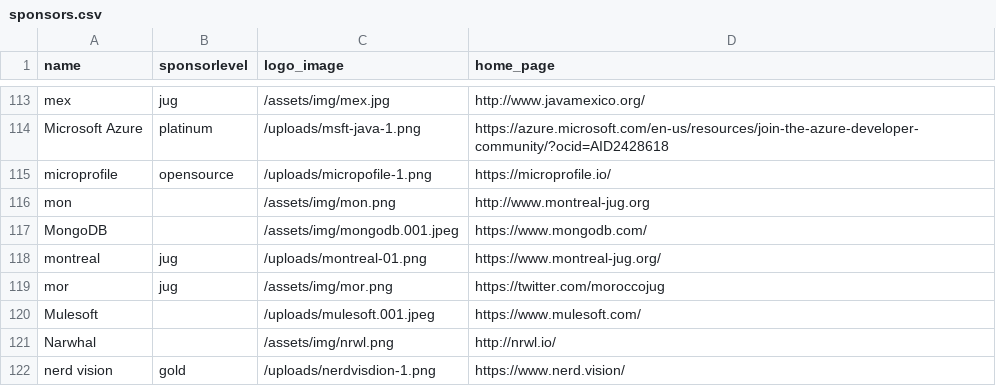
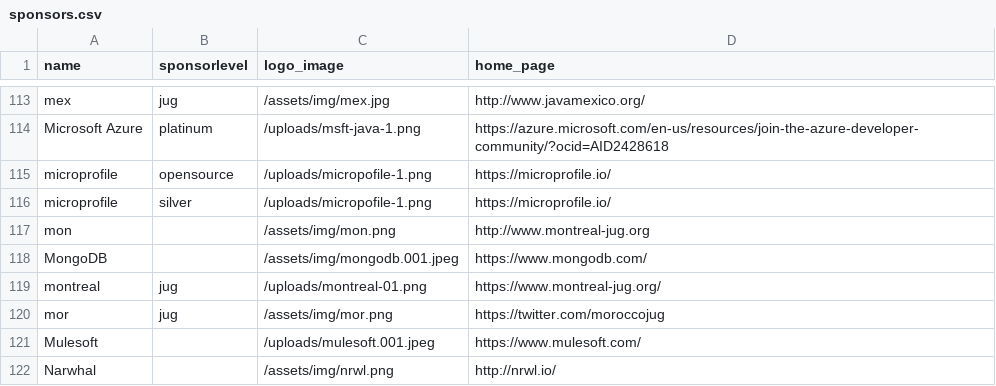
Before and after one commit to devnexus/devnexus-site, a CSV file: _data/sponsors.csv, drawn as a sheet; only a part is shown, gaps mark what is left out; the shorter side is filled out with more unchanged rows.

Commit message:
Updated '_data/sponsors.csv' via CloudCannon

```diff
--- a/_data/sponsors.csv
+++ b/_data/sponsors.csv
@@ -115,2 +115,3 @@ Microsoft Azure,platinum,/uploads/msft-java-1.png,https://azure.microsoft.com/en
 microprofile,opensource,/uploads/micropofile-1.png,https://microprofile.io/
+microprofile,silver,/uploads/micropofile-1.png,https://microprofile.io/
 mon,,/assets/img/mon.png,http://www.montreal-jug.org
```
